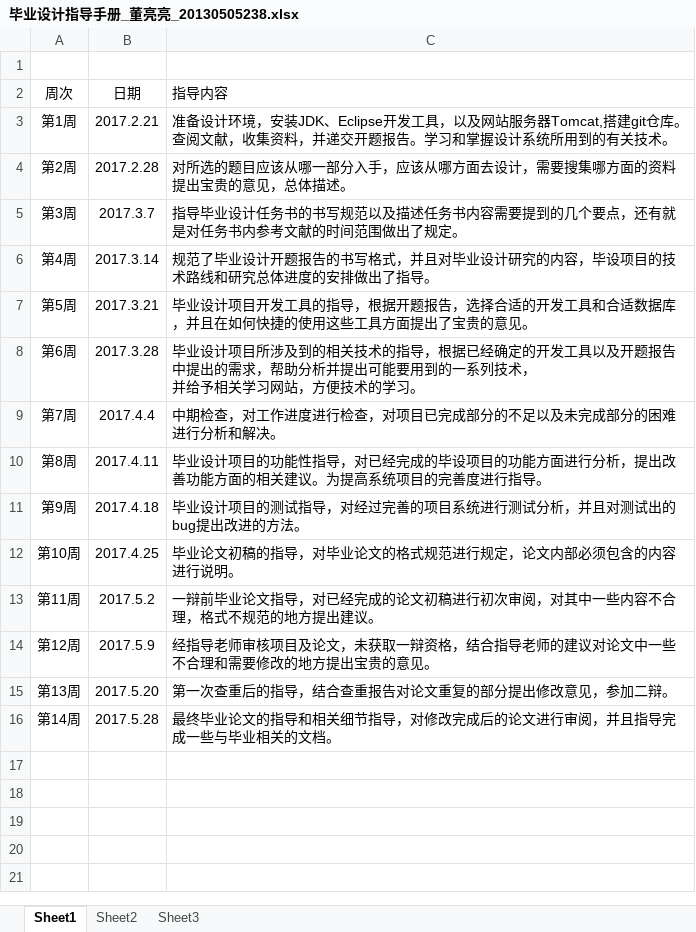
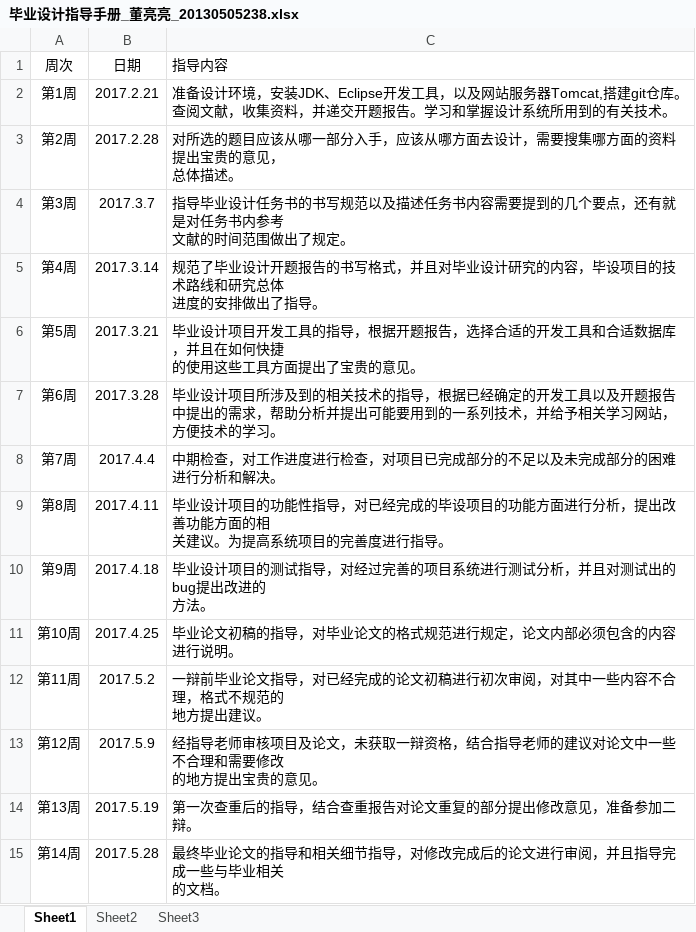
Before and after one commit to blackist/ar, an Excel workbook: ar-doc/毕设文档/毕业设计指导手册_董亮亮_20130505238.xlsx, sheet Sheet1, drawn as a sheet; values as stored, in another font and other column widths than the file's, no borders; removed rows and columns are numbered as before the commit, all else as after; ↵ is a line break in a cell; the diff names each change by its address in the sheet, - before the commit and + after, or states it on an @@ line.

```diff
--- a/ar-doc/毕设文档/毕业设计指导手册_董亮亮_20130505238.xlsx (sheet Sheet1)
+++ b/ar-doc/毕设文档/毕业设计指导手册_董亮亮_20130505238.xlsx (sheet Sheet1)
-row 1: (empty)
-C3: …的意见，总体描述…
+C3: …的意见， ↵ 总体描述…
-C4: …书内参考文献的时…
+C4: …书内参考 ↵ 文献的时…
-C5: …研究总体进度的安…
+C5: …研究总体 ↵ 进度的安…
-C6: …如何快捷的使用这…
+C6: …如何快捷 ↵ 的使用这…
-C7: …列技术， ↵ 并给予相…
+C7: …列技术，并给予相…
-C9: …方面的相关建议。…
+C9: …方面的相 ↵ 关建议。…
-C10: …出改进的方法。
+C10: …出改进的 ↵ 方法。
-C12: …不规范的地方提出…
+C12: …不规范的 ↵ 地方提出…
-C13: …需要修改的地方提…
+C13: …需要修改 ↵ 的地方提…
-B14: 2017.5.20
+B14: 2017.5.19
-C14: 第一次查重后的指导，结合查重报告对论文重复的部分提出修改意见，参加二辩。
+C14: 第一次查重后的指导，结合查重报告对论文重复的部分提出修改意见，准备参加二辩。
-C15: …毕业相关的文档。
+C15: …毕业相关 ↵ 的文档。
```
Also changed, not shown: 27 other files.
